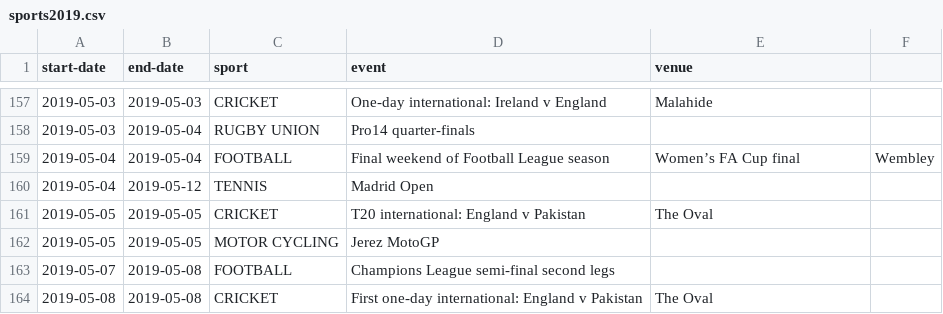
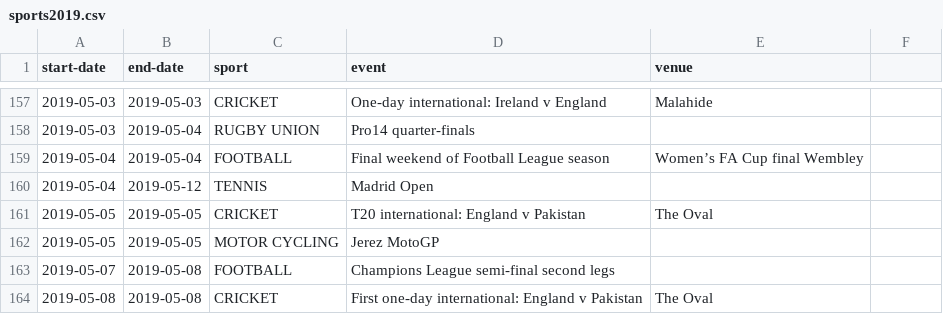
Before and after one commit to alpsteam/autonomous-labs, a CSV file: lab-3/sports2019.csv, drawn as a sheet; only a part is shown, gaps mark what is left out.

Commit message:
change

```diff
--- a/lab-3/sports2019.csv
+++ b/lab-3/sports2019.csv
@@ -158,3 +158,3 @@ start-date,end-date,sport,event,venue,
 2019-05-03,2019-05-04,RUGBY UNION,Pro14 quarter-finals,,
-2019-05-04,2019-05-04,FOOTBALL,Final weekend of Football League season, Women’s FA Cup final,Wembley,
+2019-05-04,2019-05-04,FOOTBALL,Final weekend of Football League season, Women’s FA Cup final Wembley,
 2019-05-04,2019-05-12,TENNIS,Madrid Open,,
```
